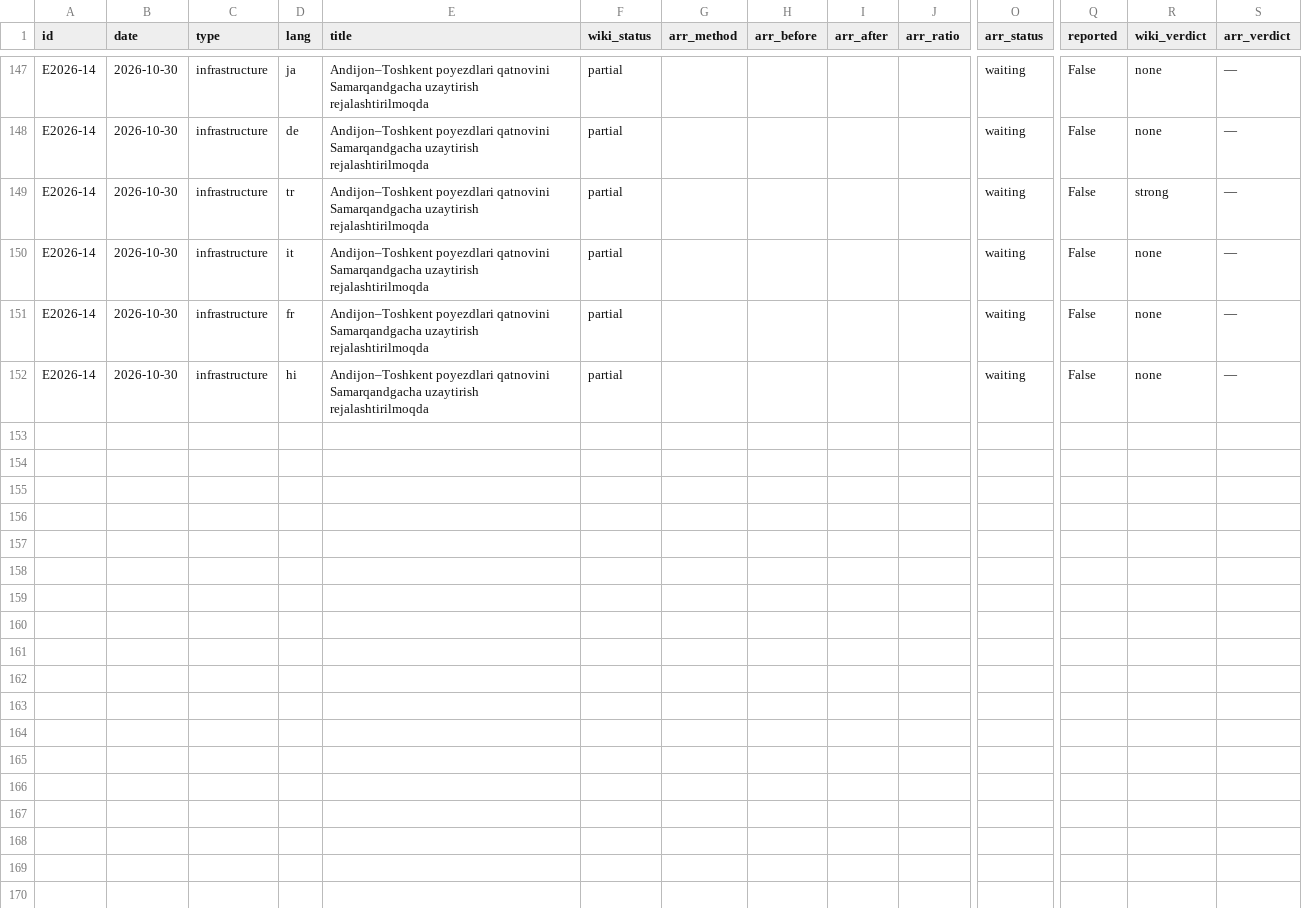
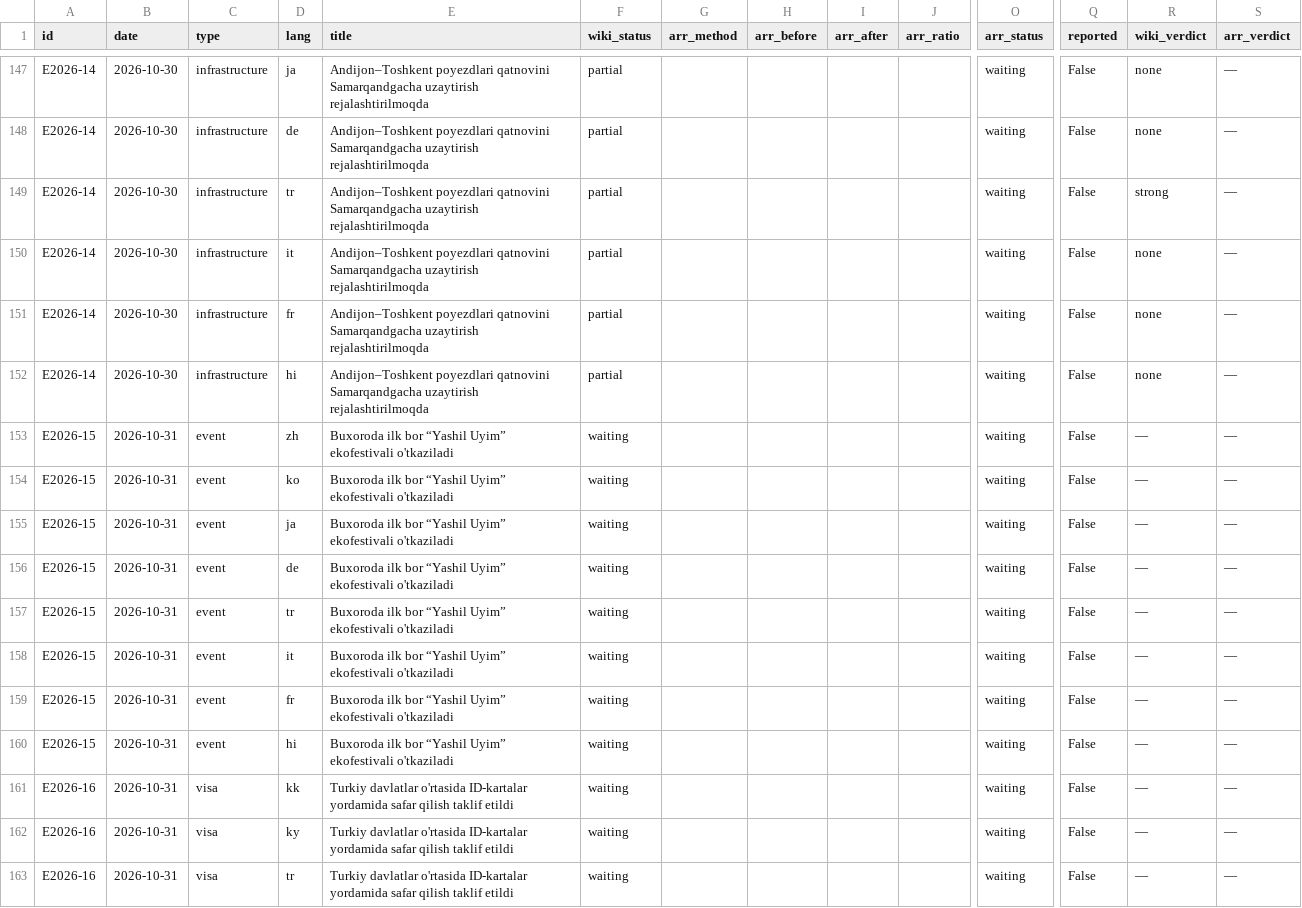
Before and after one commit to ismoiljonmominov8-stack/uzbekistan-tourism-monitor, a CSV file: data/event_effects.csv, drawn as a sheet; only a part is shown, gaps mark what is left out; rows hold the shown columns only; the diff names each change by its address in the sheet, - before the commit and + after, or states it on an @@ line.

```diff
--- a/data/event_effects.csv
+++ b/data/event_effects.csv
+row 153: E2026-15 | 2026-10-31 | event | zh | Buxoroda ilk bor “Yashil Uyim” ekofestivali o'tkaziladi | waiting |  |  |  |  | waiting | False | — | —
+row 154: E2026-15 | 2026-10-31 | event | ko | Buxoroda ilk bor “Yashil Uyim” ekofestivali o'tkaziladi | waiting |  |  |  |  | waiting | False | — | —
+row 155: E2026-15 | 2026-10-31 | event | ja | Buxoroda ilk bor “Yashil Uyim” ekofestivali o'tkaziladi | waiting |  |  |  |  | waiting | False | — | —
+row 156: E2026-15 | 2026-10-31 | event | de | Buxoroda ilk bor “Yashil Uyim” ekofestivali o'tkaziladi | waiting |  |  |  |  | waiting | False | — | —
+row 157: E2026-15 | 2026-10-31 | event | tr | Buxoroda ilk bor “Yashil Uyim” ekofestivali o'tkaziladi | waiting |  |  |  |  | waiting | False | — | —
+row 158: E2026-15 | 2026-10-31 | event | it | Buxoroda ilk bor “Yashil Uyim” ekofestivali o'tkaziladi | waiting |  |  |  |  | waiting | False | — | —
+row 159: E2026-15 | 2026-10-31 | event | fr | Buxoroda ilk bor “Yashil Uyim” ekofestivali o'tkaziladi | waiting |  |  |  |  | waiting | False | — | —
+row 160: E2026-15 | 2026-10-31 | event | hi | Buxoroda ilk bor “Yashil Uyim” ekofestivali o'tkaziladi | waiting |  |  |  |  | waiting | False | — | —
+row 161: E2026-16 | 2026-10-31 | visa | kk | Turkiy davlatlar o'rtasida ID-kartalar yordamida safar qilish taklif etildi | waiting |  |  |  |  | waiting | False | — | —
+row 162: E2026-16 | 2026-10-31 | visa | ky | Turkiy davlatlar o'rtasida ID-kartalar yordamida safar qilish taklif etildi | waiting |  |  |  |  | waiting | False | — | —
+row 163: E2026-16 | 2026-10-31 | visa | tr | Turkiy davlatlar o'rtasida ID-kartalar yordamida safar qilish taklif etildi | waiting |  |  |  |  | waiting | False | — | —
```
Also changed, not shown: data/events.csv, data/predictions.csv, 5 other files.
